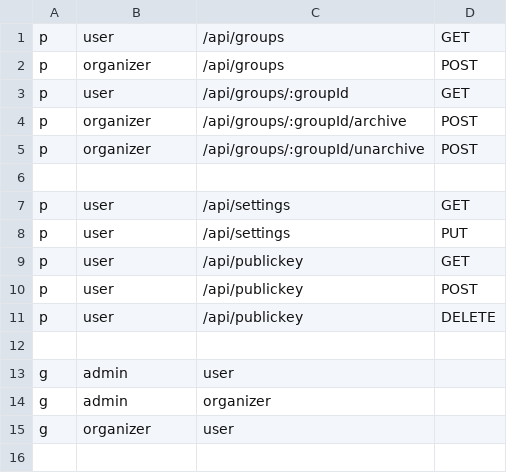
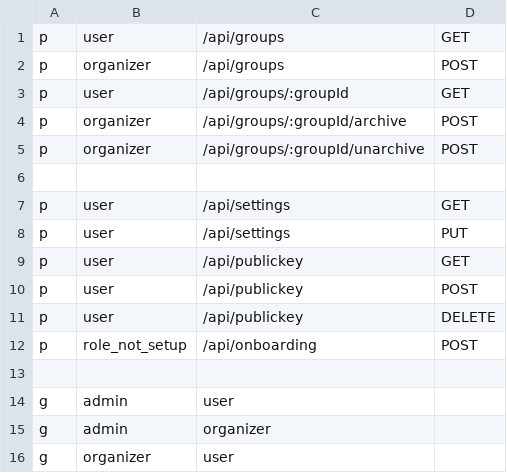
Before and after one commit to NYCU-SDC/clustron-backend, a CSV file: internal/casbin/full_policy.csv, drawn as a sheet.

Commit message:
feat: give new user 'role_not_setup' role, and will give other role after onboarding

```diff
--- a/internal/casbin/full_policy.csv
+++ b/internal/casbin/full_policy.csv
@@ -11,2 +11,3 @@ p, user, /api/publickey, POST
 p, user, /api/publickey, DELETE
+p, role_not_setup, /api/onboarding, POST
 
```
Also changed, not shown: 10 other files.
